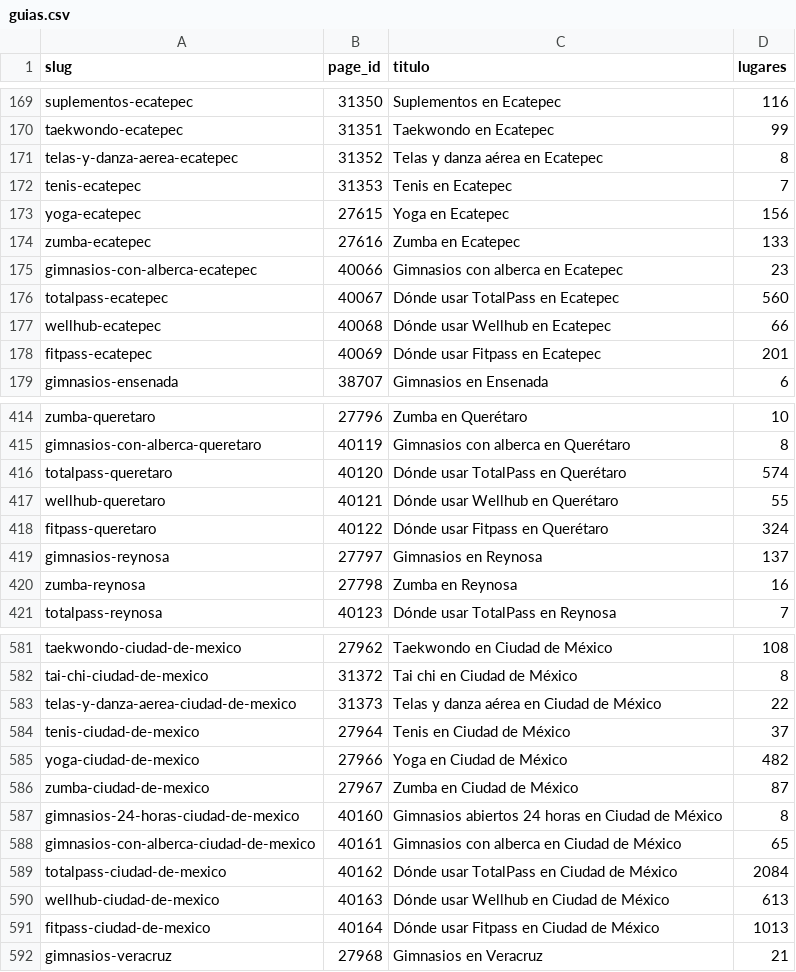
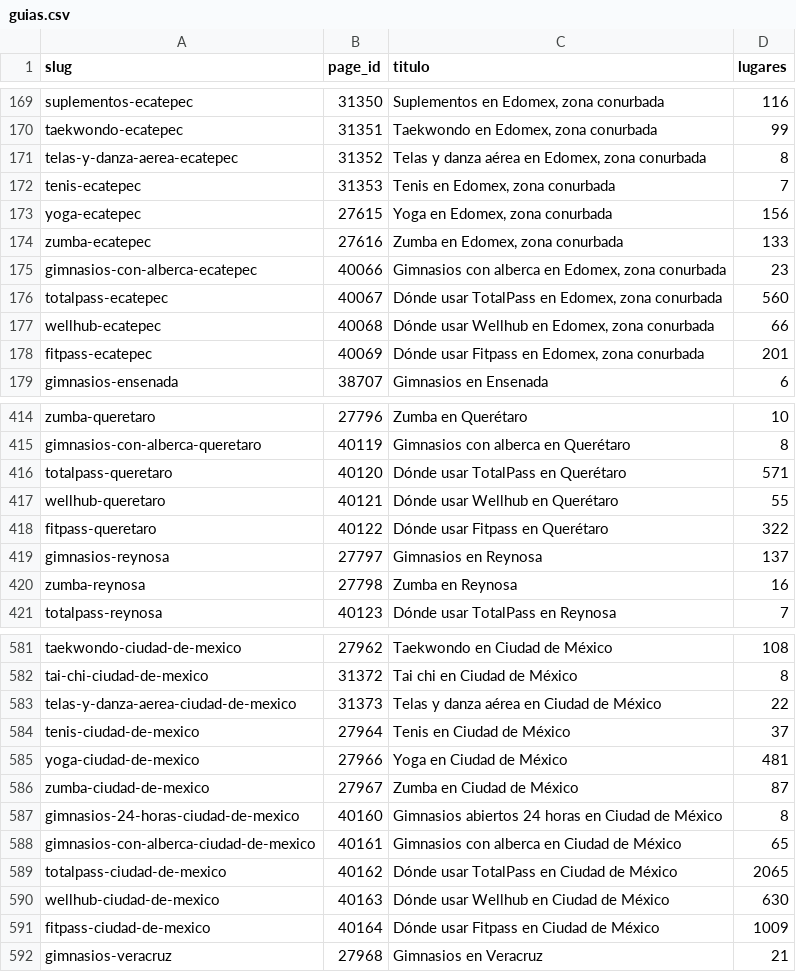
Before and after one commit to moikirsch/gyms52-d, a CSV file: data/guias.csv, drawn as a sheet; only a part is shown, gaps mark what is left out; the diff covers the shown part only; the diff names each change by its address in the sheet, - before the commit and + after, or states it on an @@ line.

```diff
--- a/data/guias.csv
+++ b/data/guias.csv
-C169 (titulo): Suplementos en Ecatepec
+C169 (titulo): Suplementos en Edomex, zona conurbada
-C170 (titulo): Taekwondo en Ecatepec
+C170 (titulo): Taekwondo en Edomex, zona conurbada
-C171 (titulo): Telas y danza aérea en Ecatepec
+C171 (titulo): Telas y danza aérea en Edomex, zona conurbada
-C172 (titulo): Tenis en Ecatepec
+C172 (titulo): Tenis en Edomex, zona conurbada
-C173 (titulo): Yoga en Ecatepec
+C173 (titulo): Yoga en Edomex, zona conurbada
-C174 (titulo): Zumba en Ecatepec
+C174 (titulo): Zumba en Edomex, zona conurbada
-C175 (titulo): Gimnasios con alberca en Ecatepec
+C175 (titulo): Gimnasios con alberca en Edomex, zona conurbada
-C176 (titulo): Dónde usar TotalPass en Ecatepec
+C176 (titulo): Dónde usar TotalPass en Edomex, zona conurbada
-C177 (titulo): Dónde usar Wellhub en Ecatepec
+C177 (titulo): Dónde usar Wellhub en Edomex, zona conurbada
-C178 (titulo): Dónde usar Fitpass en Ecatepec
+C178 (titulo): Dónde usar Fitpass en Edomex, zona conurbada
-D416 (lugares): 574
+D416 (lugares): 571
-D418 (lugares): 324
+D418 (lugares): 322
-D585 (lugares): 482
+D585 (lugares): 481
-D589 (lugares): 2084
+D589 (lugares): 2065
-D590 (lugares): 613
+D590 (lugares): 630
-D591 (lugares): 1013
+D591 (lugares): 1009
```
Also changed, not shown: 33 edited cells elsewhere in this file.
